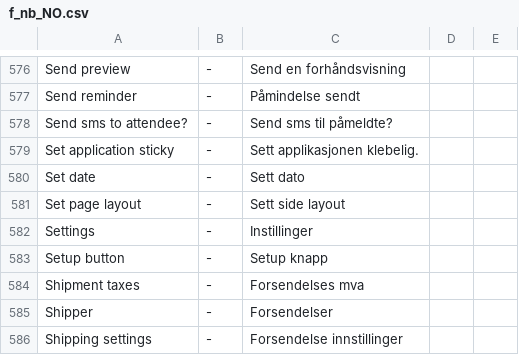
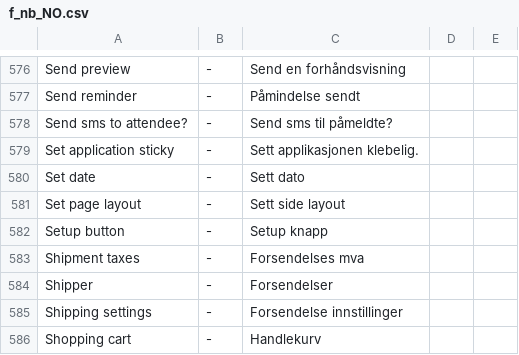
Before and after one commit to tamzidoronno/zaui-v4, a CSV file: com.getshop.client/ROOT/translation/f_nb_NO.csv, drawn as a sheet; only a part is shown, gaps mark what is left out; the shorter side is filled out with more unchanged rows.

```diff
--- a/com.getshop.client/ROOT/translation/f_nb_NO.csv
+++ b/com.getshop.client/ROOT/translation/f_nb_NO.csv
@@ -581,3 +581,2 @@ Set date;-;Sett dato
 Set page layout;-;Sett side layout
-Settings;-;Instillinger
 Setup button;-;Setup knapp
```
Also changed, not shown: com.getshop.client/ROOT/translation/f_nl_NL.csv, com.getshop.client/ROOT/translation/stripped/w_en_en.csv, 21 other files.
